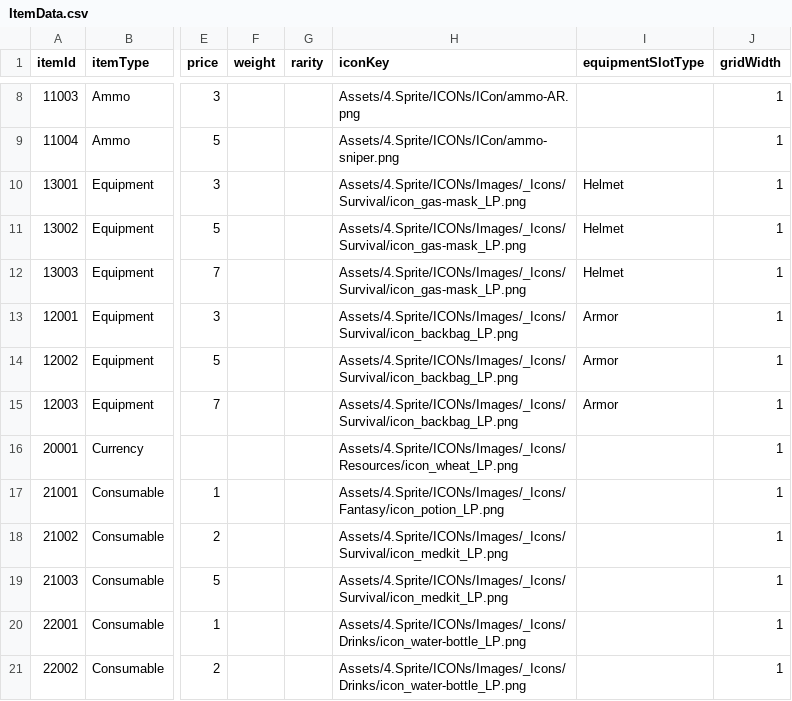
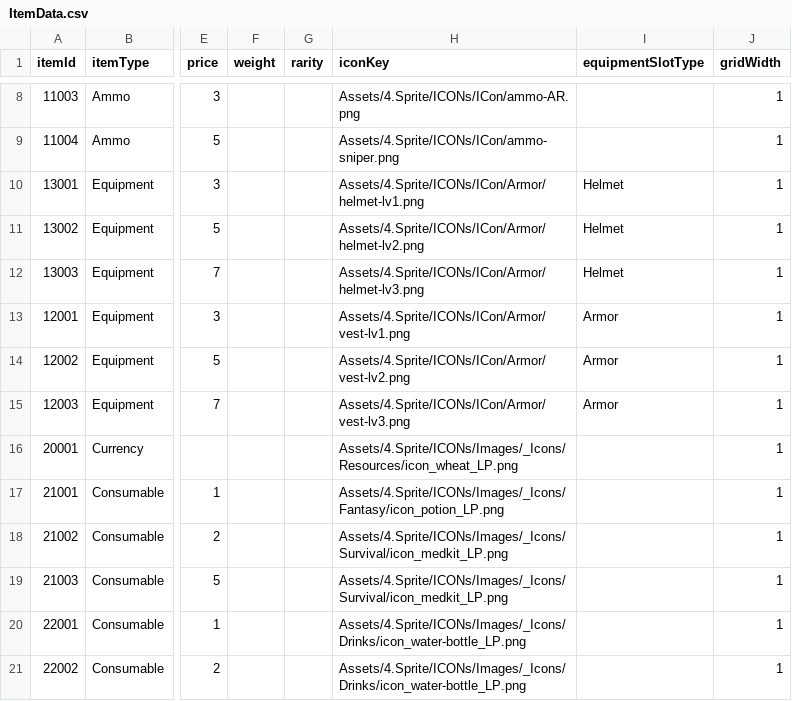
Before and after one commit to jin980809/BirkovProject, a CSV file: Assets/DataTeble/NaYeongMinCsvData/ItemData.csv, drawn as a sheet; only a part is shown, gaps mark what is left out; the diff names each change by its address in the sheet, - before the commit and + after, or states it on an @@ line.

```diff
--- a/Assets/DataTeble/NaYeongMinCsvData/ItemData.csv
+++ b/Assets/DataTeble/NaYeongMinCsvData/ItemData.csv
-H10 (iconKey): Assets/4.Sprite/ICONs/Images/_Icons/Survival/icon_gas-mask_LP.png
+H10 (iconKey): Assets/4.Sprite/ICONs/ICon/Armor/helmet-lv1.png
-H11 (iconKey): Assets/4.Sprite/ICONs/Images/_Icons/Survival/icon_gas-mask_LP.png
+H11 (iconKey): Assets/4.Sprite/ICONs/ICon/Armor/helmet-lv2.png
-H12 (iconKey): Assets/4.Sprite/ICONs/Images/_Icons/Survival/icon_gas-mask_LP.png
+H12 (iconKey): Assets/4.Sprite/ICONs/ICon/Armor/helmet-lv3.png
-H13 (iconKey): Assets/4.Sprite/ICONs/Images/_Icons/Survival/icon_backbag_LP.png
+H13 (iconKey): Assets/4.Sprite/ICONs/ICon/Armor/vest-lv1.png
-H14 (iconKey): Assets/4.Sprite/ICONs/Images/_Icons/Survival/icon_backbag_LP.png
+H14 (iconKey): Assets/4.Sprite/ICONs/ICon/Armor/vest-lv2.png
-H15 (iconKey): Assets/4.Sprite/ICONs/Images/_Icons/Survival/icon_backbag_LP.png
+H15 (iconKey): Assets/4.Sprite/ICONs/ICon/Armor/vest-lv3.png
```
Also changed, not shown: 18 other files.
